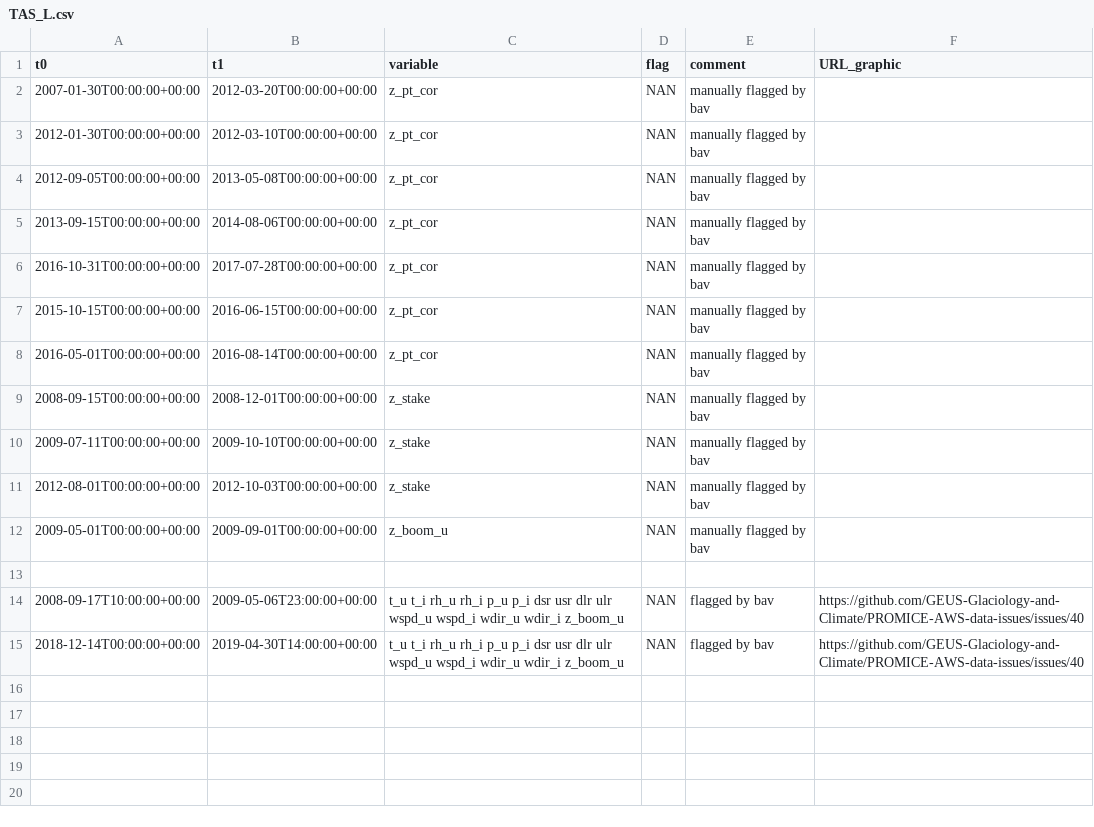
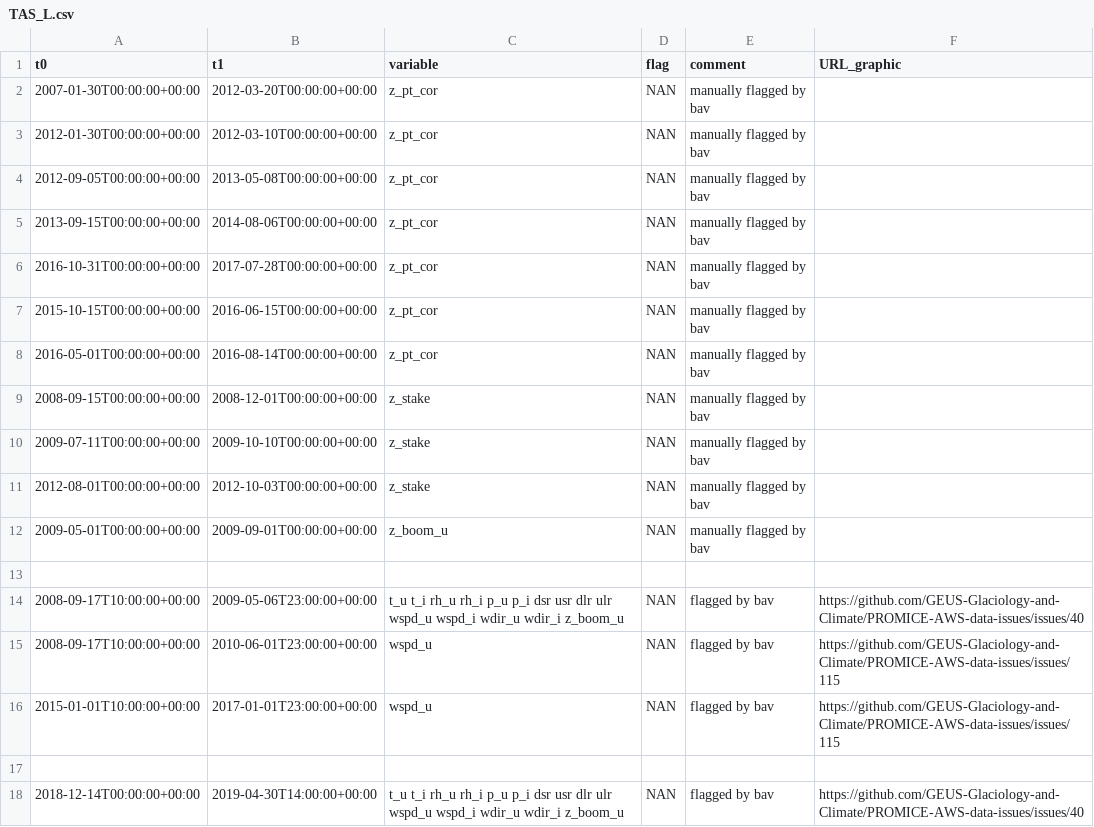
Before and after one commit to GEUS-Glaciology-and-Climate/PROMICE-AWS-data-issues, a CSV file: flags/TAS_L.csv, drawn as a sheet.

Commit message:
new flag at TAS_L
fixing #115

```diff
--- a/flags/TAS_L.csv
+++ b/flags/TAS_L.csv
@@ -14,2 +14,5 @@ t0,t1,variable,flag,comment,URL_graphic
 2008-09-17T10:00:00+00:00, 2009-05-06T23:00:00+00:00, t_u t_i rh_u rh_i p_u p_i dsr usr dlr ulr wspd_u wspd_i wdir_u wdir_i z_boom_u, NAN, flagged by bav, https://github.com/GEUS-Glaciology-and-Climate/PROMICE-AWS-data-issues/issues/40
+2008-09-17T10:00:00+00:00, 2010-06-01T23:00:00+00:00, wspd_u, NAN, flagged by bav, https://github.com/GEUS-Glaciology-and-Climate/PROMICE-AWS-data-issues/issues/115
+2015-01-01T10:00:00+00:00, 2017-01-01T23:00:00+00:00, wspd_u, NAN, flagged by bav, https://github.com/GEUS-Glaciology-and-Climate/PROMICE-AWS-data-issues/issues/115
+
 2018-12-14T00:00:00+00:00, 2019-04-30T14:00:00+00:00, t_u t_i rh_u rh_i p_u p_i dsr usr dlr ulr wspd_u wspd_i wdir_u wdir_i z_boom_u, NAN, flagged by bav, https://github.com/GEUS-Glaciology-and-Climate/PROMICE-AWS-data-issues/issues/40
```
